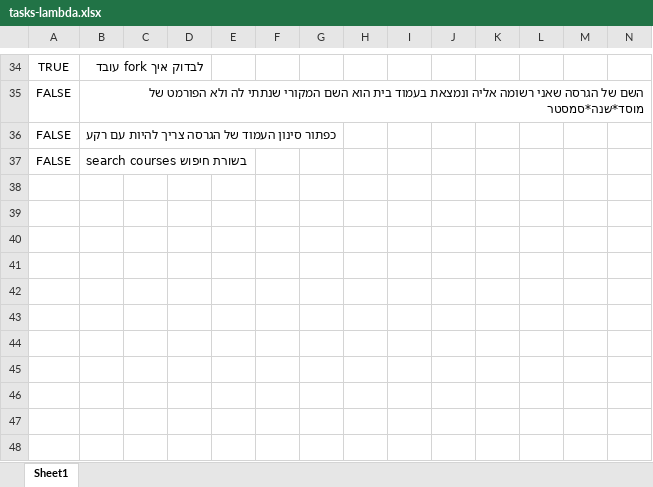
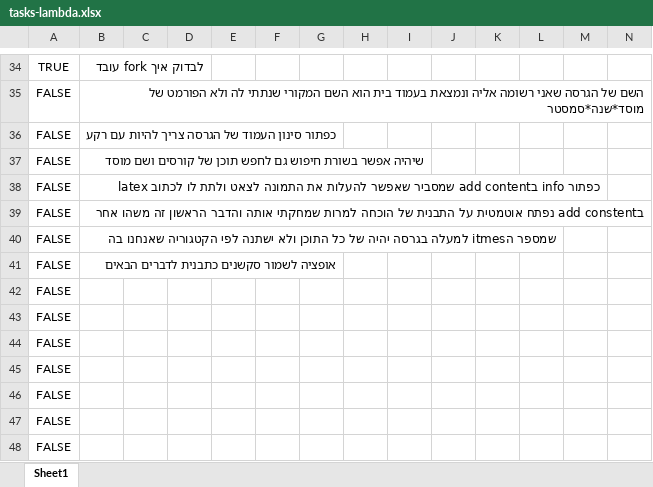
Before and after one commit to einav-yehezkely/Lambda, an Excel workbook: docs/tasks-lambda.xlsx, sheet Sheet1, drawn as a sheet; only a part is shown, gaps mark what is left out; values as stored, in another font and other column widths than the file's, no borders; addresses are those after the commit; rows hold the shown columns only; the diff names each change by its address in the sheet, - before the commit and + after, or states it on an @@ line.

```diff
--- a/docs/tasks-lambda.xlsx (sheet Sheet1)
+++ b/docs/tasks-lambda.xlsx (sheet Sheet1)
+row 37: FALSE | שיהיה אפשר בשורת חיפוש גם לחפש תוכן של קורסים ושם מוסד
+row 38: FALSE | כפתור info בadd content שמסביר שאפשר להעלות את התמונה לצאט ולתת לו לכתוב latex
+row 39: FALSE | בadd constent נפתח אוטמטית על התבנית של הוכחה למרות שמחקתי אותה והדבר הראשון זה משהו אחר
+row 40: FALSE | שמספר הitmes למעלה בגרסה יהיה של כל התוכן ולא ישתנה לפי הקטגוריה שאנחנו בה
-B41: search courses בשורת חיפוש
+B41: אופציה לשמור סקשנים כתבנית לדברים הבאים
+row 42: FALSE
+row 43: FALSE
+row 44: FALSE
+row 45: FALSE
+row 46: FALSE
+row 47: FALSE
+row 48: FALSE
```
Also changed, not shown: 9 other files.
